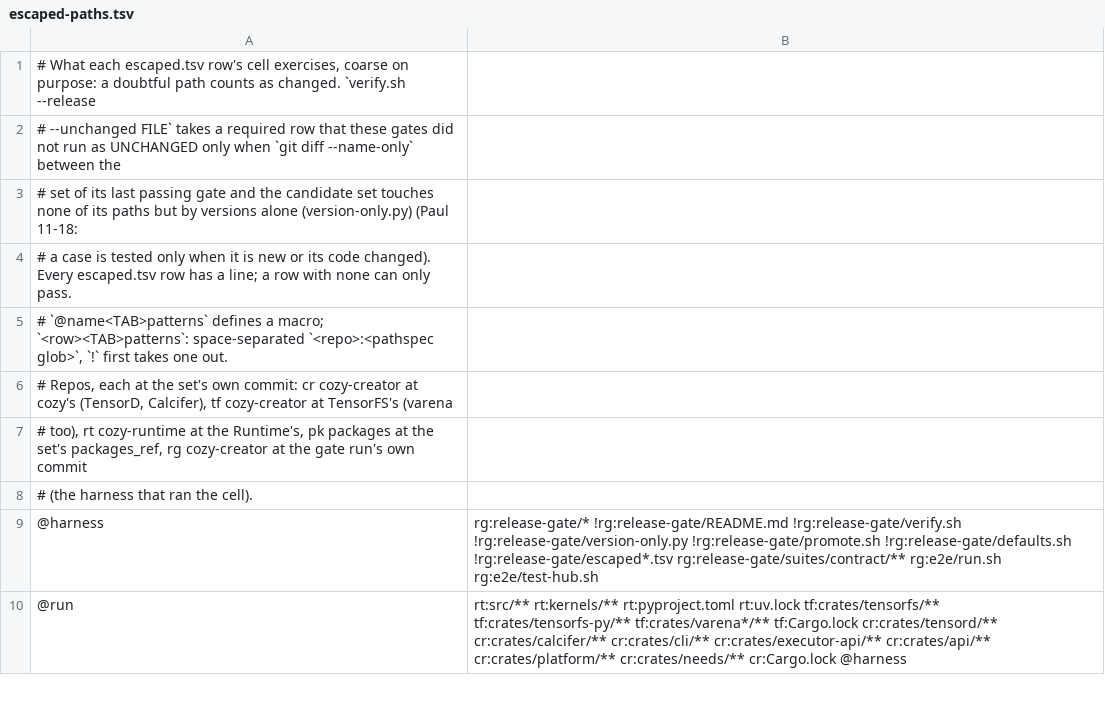
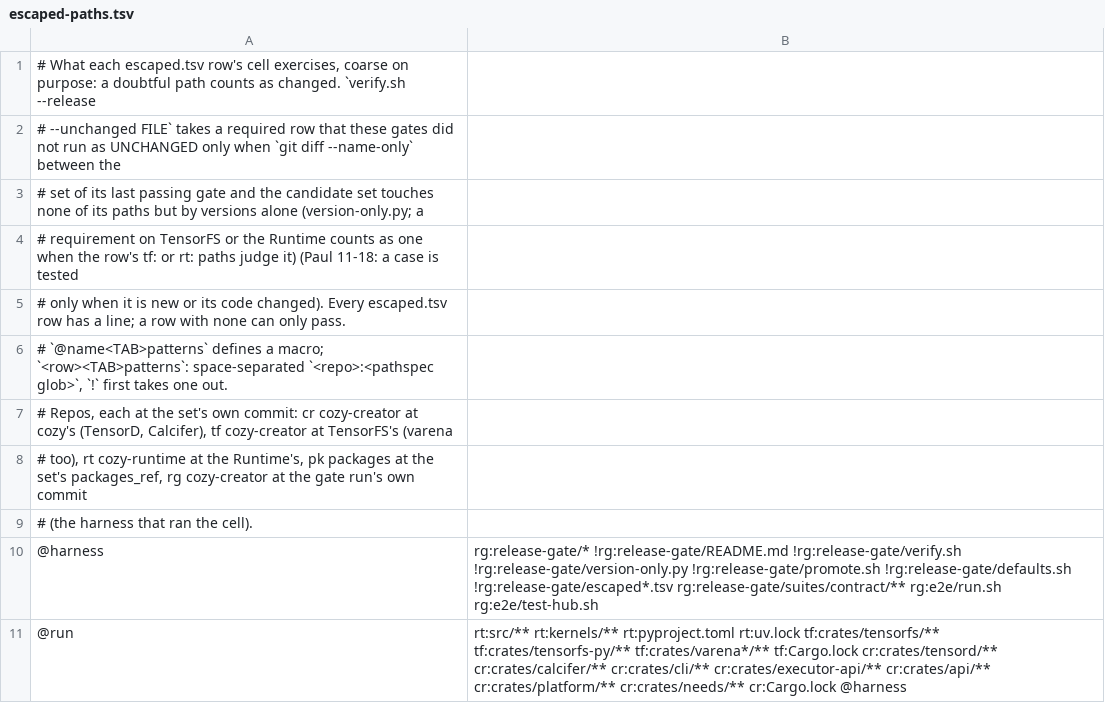
Before and after one commit to cozy-creator/cozy-creator, a TSV file: release-gate/escaped-paths.tsv, drawn as a sheet; only a part is shown.

Commit message:
verify.sh --unchanged: a requirement on TensorFS or the Runtime is judged by that component's own diff when the row's paths judge it (version-only.py --members) (cl-1264)

```diff
--- a/release-gate/escaped-paths.tsv
+++ b/release-gate/escaped-paths.tsv
@@ -2,4 +2,5 @@
 # --unchanged FILE` takes a required row that these gates did not run as UNCHANGED only when `git diff --name-only` between the
-# set of its last passing gate and the candidate set touches none of its paths but by versions alone (version-only.py) (Paul 11-18:
-# a case is tested only when it is new or its code changed). Every escaped.tsv row has a line; a row with none can only pass.
+# set of its last passing gate and the candidate set touches none of its paths but by versions alone (version-only.py; a
+# requirement on TensorFS or the Runtime counts as one when the row's tf: or rt: paths judge it) (Paul 11-18: a case is tested
+# only when it is new or its code changed). Every escaped.tsv row has a line; a row with none can only pass.
 # `@name<TAB>patterns` defines a macro; `<row><TAB>patterns`: space-separated `<repo>:<pathspec glob>`, `!` first takes one out.
```
Also changed, not shown: 2 other files.
